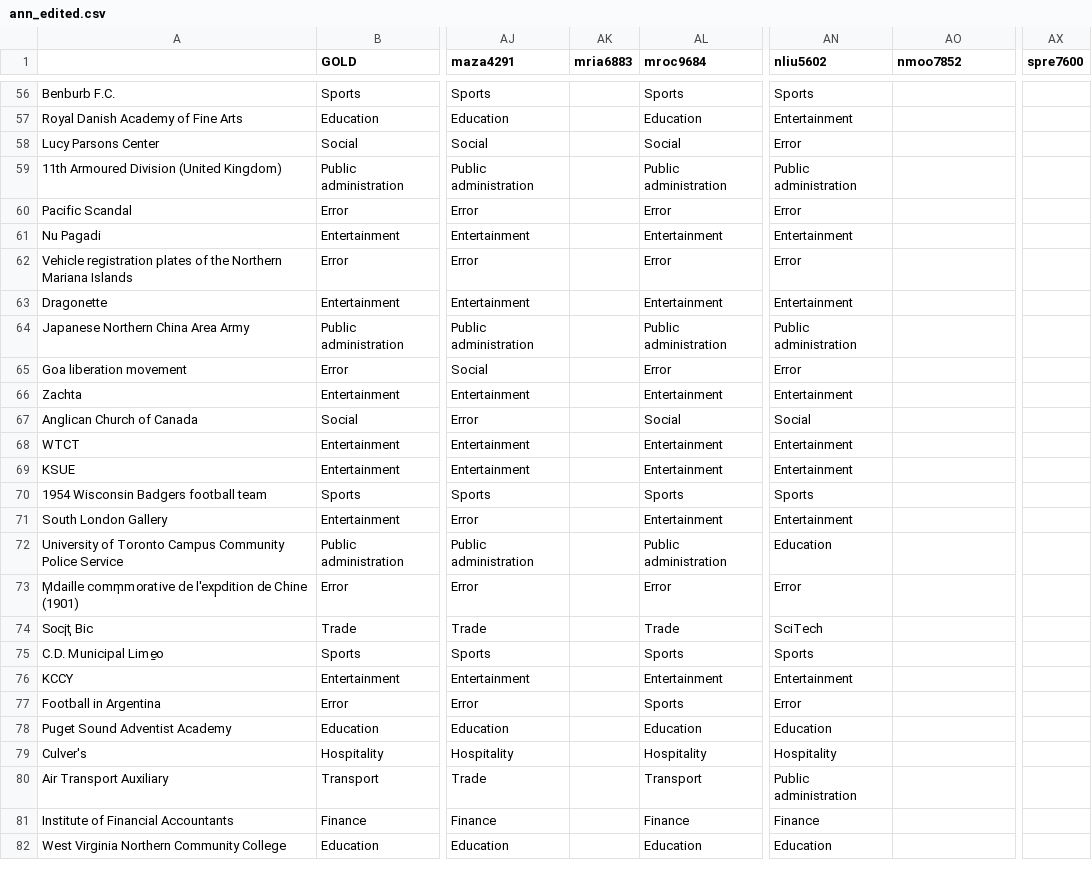
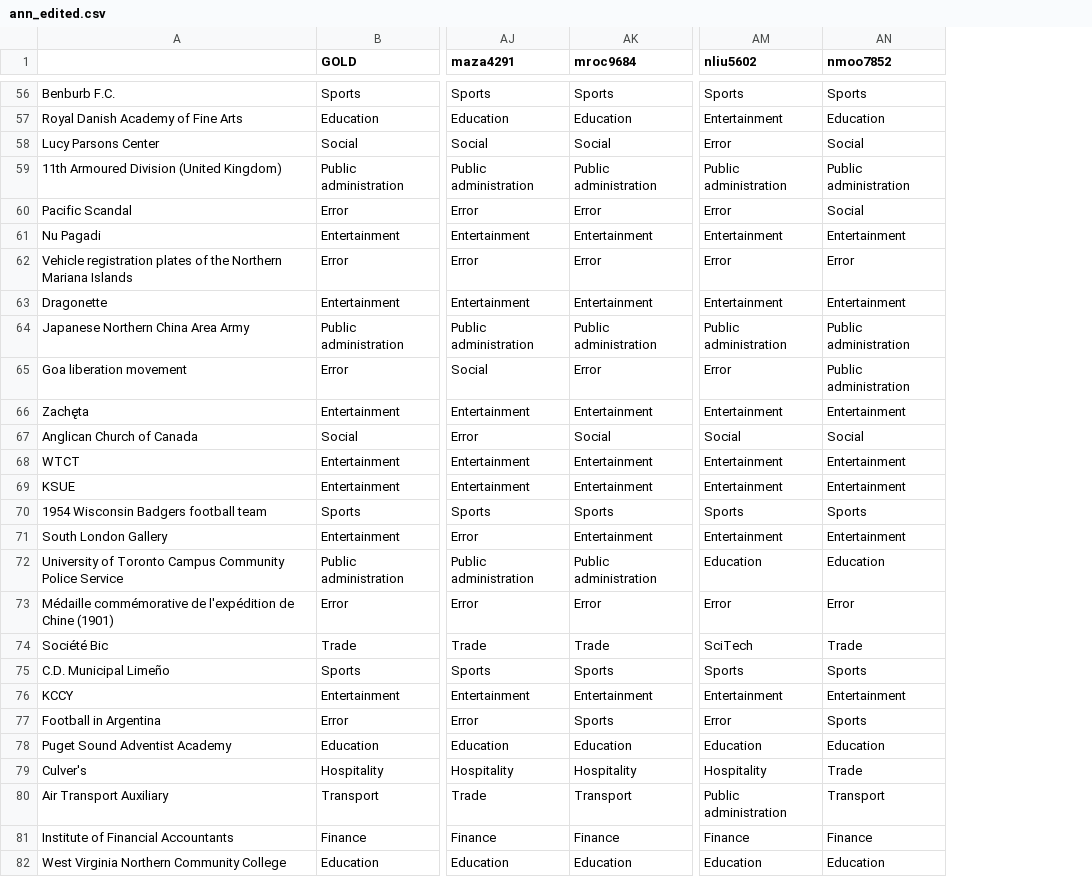
Before and after one commit to cnin0770/17S1_5046_w5_ass1, a CSV file: ann_edited.csv, drawn as a sheet; only a part is shown, gaps mark what is left out; removed rows and columns are numbered as before the commit, all else as after; the diff covers the shown part only; the diff names each change by its address in the sheet, - before the commit and + after, or states it on an @@ line.

```diff
--- a/ann_edited.csv
+++ b/ann_edited.csv
-column AK (mria6883), empty
-column AX (spre7600), empty
-AN56 (nmoo7852): (empty)
+AN56 (nmoo7852): Sports
-AN57 (nmoo7852): (empty)
+AN57 (nmoo7852): Education
-AN58 (nmoo7852): (empty)
+AN58 (nmoo7852): Social
-AN59 (nmoo7852): (empty)
+AN59 (nmoo7852): Public administration
-AN60 (nmoo7852): (empty)
+AN60 (nmoo7852): Social
-AN61 (nmoo7852): (empty)
+AN61 (nmoo7852): Entertainment
-AN62 (nmoo7852): (empty)
+AN62 (nmoo7852): Error
-AN63 (nmoo7852): (empty)
+AN63 (nmoo7852): Entertainment
-AN64:AN65 (nmoo7852): (empty)
+AN64:AN65 (nmoo7852): Public administration
-A66: Zachta
+A66: Zachęta
-AN66 (nmoo7852): (empty)
+AN66 (nmoo7852): Entertainment
-AN67 (nmoo7852): (empty)
+AN67 (nmoo7852): Social
-AN68:AN69 (nmoo7852): (empty)
+AN68:AN69 (nmoo7852): Entertainment
-AN70 (nmoo7852): (empty)
+AN70 (nmoo7852): Sports
-AN71 (nmoo7852): (empty)
+AN71 (nmoo7852): Entertainment
-AN72 (nmoo7852): (empty)
+AN72 (nmoo7852): Education
-A73: M̩daille comm̩morative de l'exp̩dition de Chine…
+A73: Médaille commémorative de l'expédition de Chine…
-AN73 (nmoo7852): (empty)
+AN73 (nmoo7852): Error
-A74: Soci̩t̩ Bic
+A74: Société Bic
-AN74 (nmoo7852): (empty)
+AN74 (nmoo7852): Trade
-A75: C.D. Municipal Lime̱o
+A75: C.D. Municipal Limeño
-AN75 (nmoo7852): (empty)
+AN75 (nmoo7852): Sports
-AN76 (nmoo7852): (empty)
+AN76 (nmoo7852): Entertainment
-AN77 (nmoo7852): (empty)
+AN77 (nmoo7852): Sports
-AN78 (nmoo7852): (empty)
+AN78 (nmoo7852): Education
-AN79 (nmoo7852): (empty)
+AN79 (nmoo7852): Trade
-AN80 (nmoo7852): (empty)
+AN80 (nmoo7852): Transport
-AN81 (nmoo7852): (empty)
+AN81 (nmoo7852): Finance
-AN82 (nmoo7852): (empty)
+AN82 (nmoo7852): Education
```
Also changed, not shown: 126 edited cells elsewhere in this file, 4 other files.
